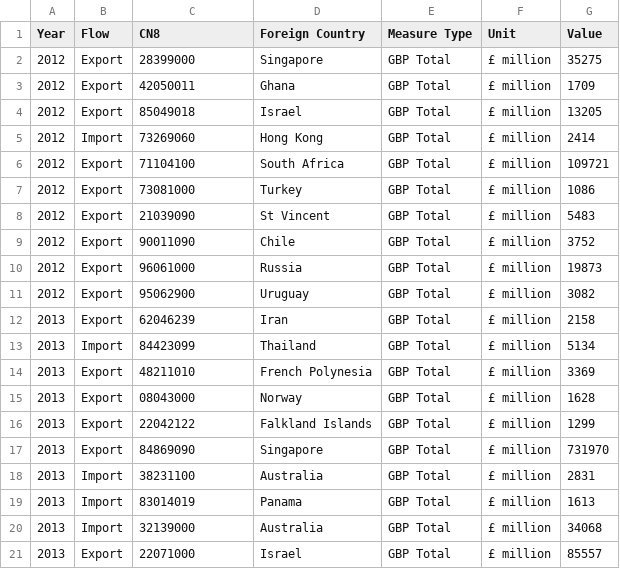
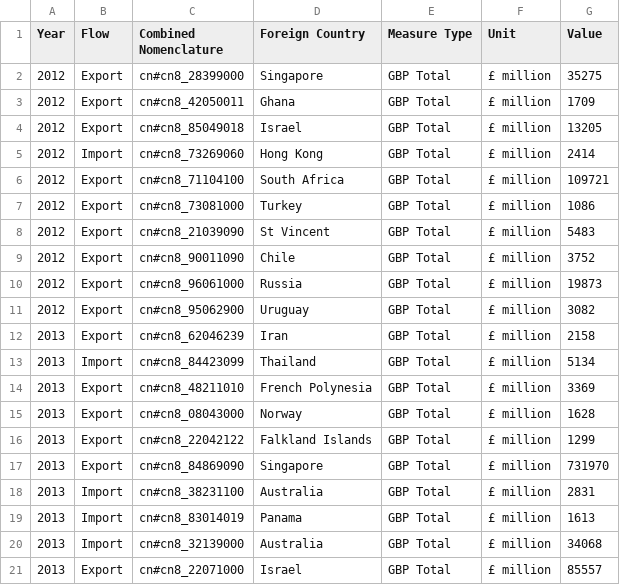
Before and after one commit to Swirrl/table2qb, a CSV file: examples/overseas-trade/csv/ots-cn-sample.csv, drawn as a sheet.

```diff
--- a/examples/overseas-trade/csv/ots-cn-sample.csv
+++ b/examples/overseas-trade/csv/ots-cn-sample.csv
@@ -1,21 +1,21 @@
-Year,Flow,CN8,Foreign Country,Measure Type,Unit,Value
-2012,Export,28399000,Singapore,GBP Total,£ million,35275
-2012,Export,42050011,Ghana,GBP Total,£ million,1709
-2012,Export,85049018,Israel,GBP Total,£ million,13205
-2012,Import,73269060,Hong Kong,GBP Total,£ million,2414
-2012,Export,71104100,South Africa,GBP Total,£ million,109721
-2012,Export,73081000,Turkey,GBP Total,£ million,1086
-2012,Export,21039090,St Vincent,GBP Total,£ million,5483
-2012,Export,90011090,Chile,GBP Total,£ million,3752
-2012,Export,96061000,Russia,GBP Total,£ million,19873
-2012,Export,95062900,Uruguay,GBP Total,£ million,3082
-2013,Export,62046239,Iran,GBP Total,£ million,2158
-2013,Import,84423099,Thailand,GBP Total,£ million,5134
-2013,Export,48211010,French Polynesia,GBP Total,£ million,3369
-2013,Export,08043000,Norway,GBP Total,£ million,1628
-2013,Export,22042122,Falkland Islands,GBP Total,£ million,1299
-2013,Export,84869090,Singapore,GBP Total,£ million,731970
-2013,Import,38231100,Australia,GBP Total,£ million,2831
-2013,Import,83014019,Panama,GBP Total,£ million,1613
-2013,Import,32139000,Australia,GBP Total,£ million,34068
-2013,Export,22071000,Israel,GBP Total,£ million,85557
+Year,Flow,Combined Nomenclature,Foreign Country,Measure Type,Unit,Value
+2012,Export,cn#cn8_28399000,Singapore,GBP Total,£ million,35275
+2012,Export,cn#cn8_42050011,Ghana,GBP Total,£ million,1709
+2012,Export,cn#cn8_85049018,Israel,GBP Total,£ million,13205
+2012,Import,cn#cn8_73269060,Hong Kong,GBP Total,£ million,2414
+2012,Export,cn#cn8_71104100,South Africa,GBP Total,£ million,109721
+2012,Export,cn#cn8_73081000,Turkey,GBP Total,£ million,1086
+2012,Export,cn#cn8_21039090,St Vincent,GBP Total,£ million,5483
+2012,Export,cn#cn8_90011090,Chile,GBP Total,£ million,3752
+2012,Export,cn#cn8_96061000,Russia,GBP Total,£ million,19873
+2012,Export,cn#cn8_95062900,Uruguay,GBP Total,£ million,3082
+2013,Export,cn#cn8_62046239,Iran,GBP Total,£ million,2158
+2013,Import,cn#cn8_84423099,Thailand,GBP Total,£ million,5134
+2013,Export,cn#cn8_48211010,French Polynesia,GBP Total,£ million,3369
+2013,Export,cn#cn8_08043000,Norway,GBP Total,£ million,1628
+2013,Export,cn#cn8_22042122,Falkland Islands,GBP Total,£ million,1299
+2013,Export,cn#cn8_84869090,Singapore,GBP Total,£ million,731970
+2013,Import,cn#cn8_38231100,Australia,GBP Total,£ million,2831
+2013,Import,cn#cn8_83014019,Panama,GBP Total,£ million,1613
+2013,Import,cn#cn8_32139000,Australia,GBP Total,£ million,34068
+2013,Export,cn#cn8_22071000,Israel,GBP Total,£ million,85557
```
Also changed, not shown: 1 other file.
